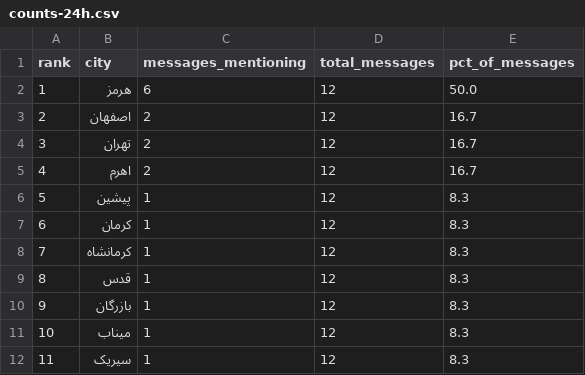
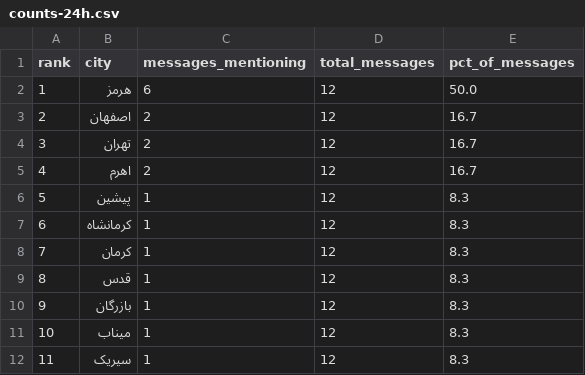
Before and after one commit to Baggiest/ZADAN, a CSV file: public/sample/counts-24h.csv, drawn as a sheet.

```diff
--- a/public/sample/counts-24h.csv
+++ b/public/sample/counts-24h.csv
@@ -6,4 +6,4 @@ rank,city,messages_mentioning,total_messages,pct_of_messages
 5,پیشین,1,12,8.3
-6,کرمان,1,12,8.3
-7,کرمانشاه,1,12,8.3
+6,کرمانشاه,1,12,8.3
+7,کرمان,1,12,8.3
 8,قدس,1,12,8.3
```
Also changed, not shown: public/sample/counts-48h.csv, public/sample/counts-72h.csv, 1 other file.
